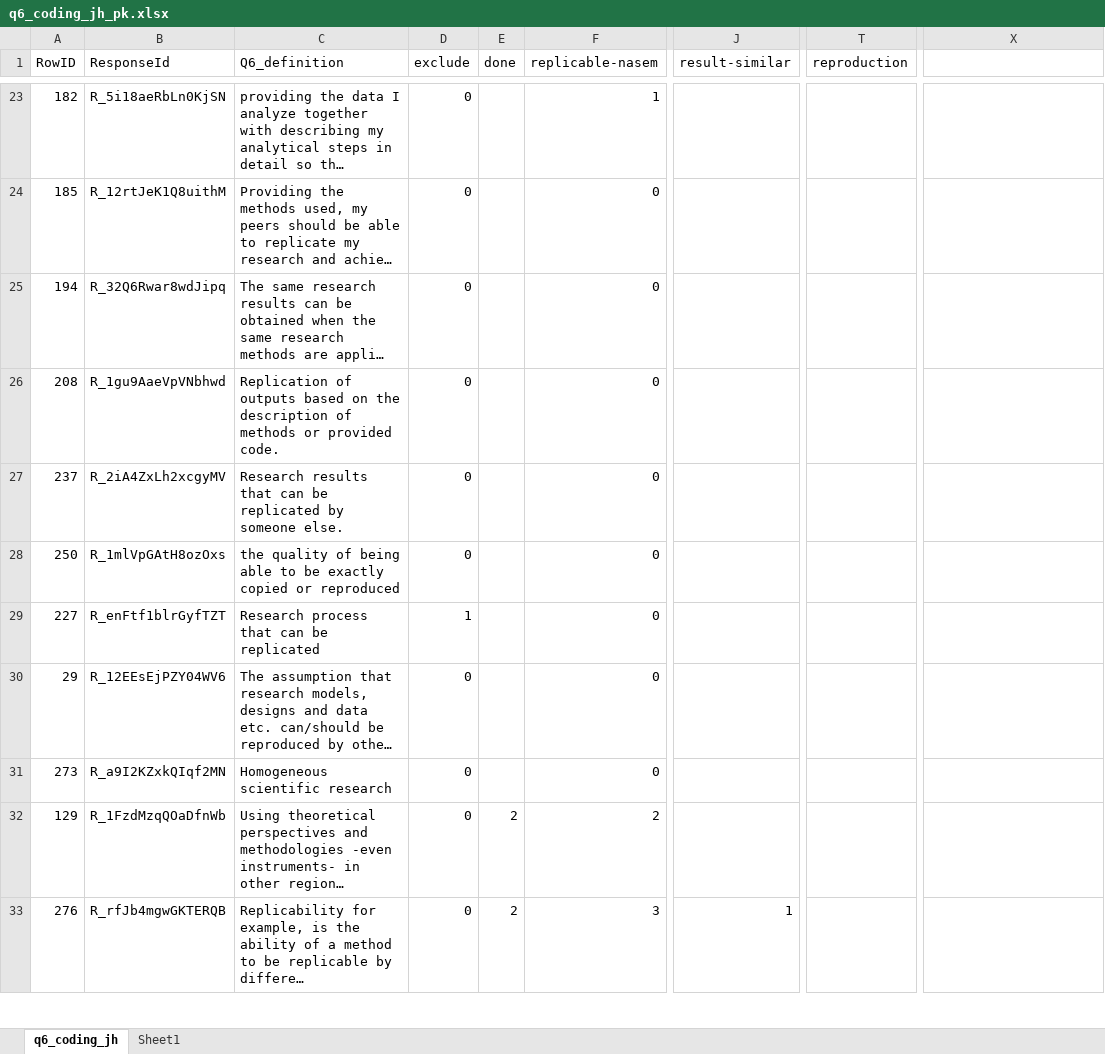
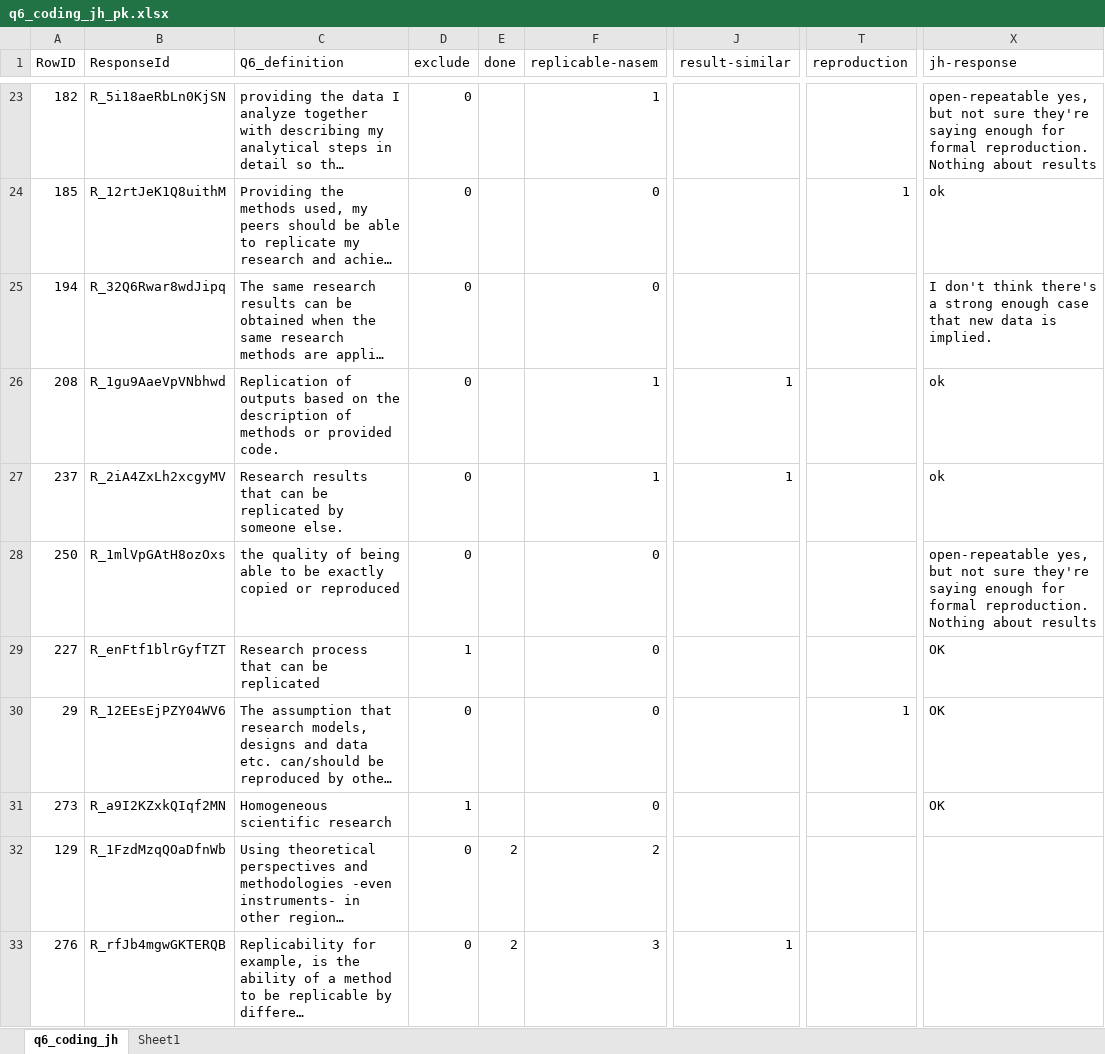
Before and after one commit to HEGSRR/OR-Replicability-in-Geography-Survey, an Excel workbook: data/derived/public/q6_coding_jh_pk.xlsx, sheet q6_coding_jh, drawn as a sheet; only a part is shown, gaps mark what is left out; long unchanged cells end in …; values as stored, in another font and other column widths than the file's, no borders; the diff covers the shown part only; the diff names each change by its address in the sheet, - before the commit and + after, or states it on an @@ line.

Commit message:
Update q6_coding_jh_pk.xlsx
add jh_response column, and implement any suggestions we agree on

```diff
--- a/data/derived/public/q6_coding_jh_pk.xlsx (sheet q6_coding_jh)
+++ b/data/derived/public/q6_coding_jh_pk.xlsx (sheet q6_coding_jh)
-X1: (empty)
+X1: jh-response
-X23 (jh-response): (empty)
+X23 (jh-response): open-repeatable yes, but not sure they're saying enough for formal reproduction. Nothing about results
-T24 (reproduction): (empty)
+T24 (reproduction): 1
-X24 (jh-response): (empty)
+X24 (jh-response): ok
-X25 (jh-response): (empty)
+X25 (jh-response): I don't think there's a strong enough case that new data is implied.
-F26:F27 (replicable-nasem): 0
+F26:F27 (replicable-nasem): 1
-J26:J27 (result-similar): (empty)
+J26:J27 (result-similar): 1
-X26:X27 (jh-response): (empty)
+X26:X27 (jh-response): ok
-X28 (jh-response): (empty)
+X28 (jh-response): open-repeatable yes, but not sure they're saying enough for formal reproduction. Nothing about results
-X29:X31 (jh-response): (empty)
+X29:X31 (jh-response): OK
-T30 (reproduction): (empty)
+T30 (reproduction): 1
-D31 (exclude): 0
+D31 (exclude): 1
```
Also changed, not shown: 38 edited cells elsewhere in this sheet.
